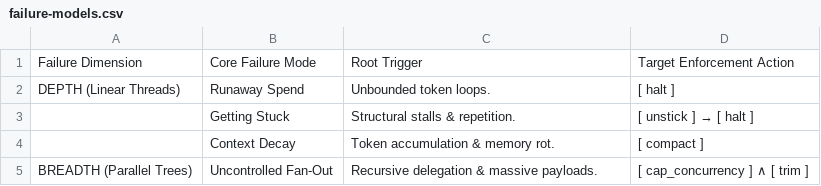
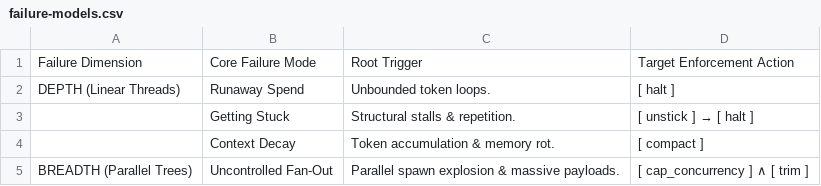
Before and after one commit to theagentplane/tokenops, a CSV file: docs/failure-models.csv, drawn as a sheet.

```diff
--- a/docs/failure-models.csv
+++ b/docs/failure-models.csv
@@ -4,2 +4,2 @@ DEPTH (Linear Threads),Runaway Spend,Unbounded token loops.,[ halt ]
 ,Context Decay,Token accumulation & memory rot.,[ compact ]
-BREADTH (Parallel Trees),Uncontrolled Fan-Out,Recursive delegation & massive payloads.,[ cap_concurrency ] ∧ [ trim ]
+BREADTH (Parallel Trees),Uncontrolled Fan-Out,Parallel spawn explosion & massive payloads.,[ cap_concurrency ] ∧ [ trim ]
```
Also changed, not shown: 2 other files.
